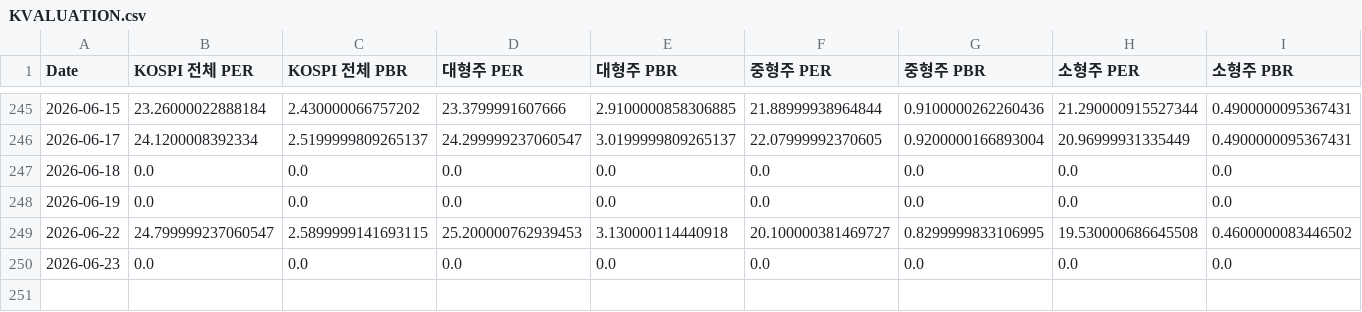
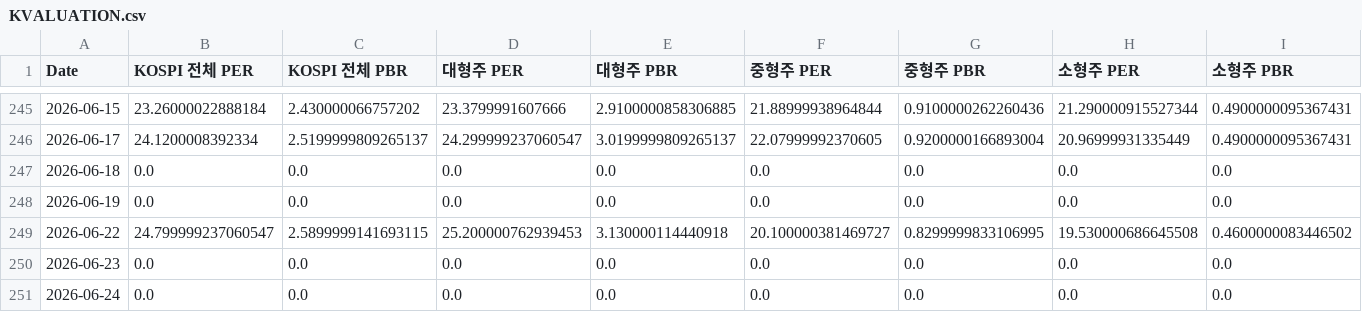
Before and after one commit to CatFoodEarner/AssetDashboard_R, a CSV file: KVALUATION.csv, drawn as a sheet; only a part is shown, gaps mark what is left out; the diff names each change by its address in the sheet, - before the commit and + after, or states it on an @@ line.

```diff
--- a/KVALUATION.csv
+++ b/KVALUATION.csv
+row 251: 2026-06-24 | 0.0 | 0.0 | 0.0 | 0.0 | 0.0 | 0.0 | 0.0 | 0.0
```
Also changed, not shown: KPRICE.csv.
